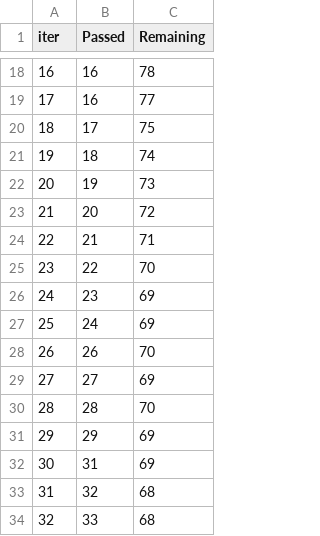
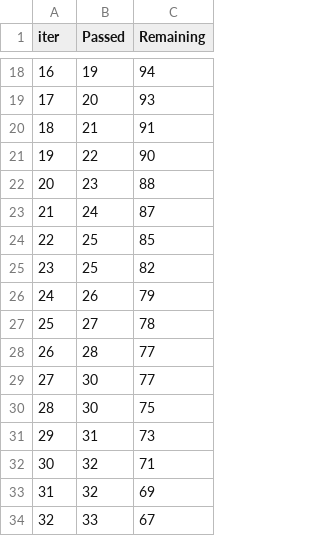
Before and after one commit to shahdanish1092/MLProject, a TSV file: catboost_info/time_left.tsv, drawn as a sheet; only a part is shown, gaps mark what is left out; the diff covers the shown part only.

```diff
--- a/catboost_info/time_left.tsv
+++ b/catboost_info/time_left.tsv
@@ -18,17 +18,17 @@ iter	Passed	Remaining
-16	16	78
-17	16	77
-18	17	75
-19	18	74
-20	19	73
-21	20	72
-22	21	71
-23	22	70
-24	23	69
-25	24	69
-26	26	70
-27	27	69
-28	28	70
-29	29	69
-30	31	69
-31	32	68
-32	33	68
+16	19	94
+17	20	93
+18	21	91
+19	22	90
+20	23	88
+21	24	87
+22	25	85
+23	25	82
+24	26	79
+25	27	78
+26	28	77
+27	30	77
+28	30	75
+29	31	73
+30	32	71
+31	32	69
+32	33	67
```
Also changed, not shown: 160 edited cells elsewhere in this file, 9 other files.
